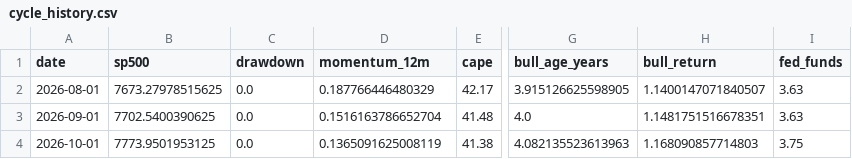
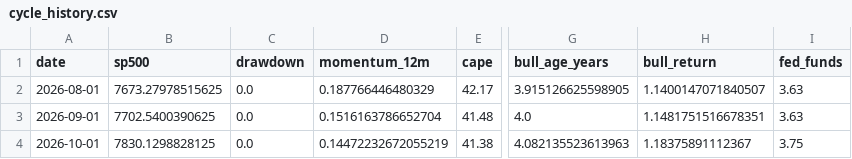
Before and after one commit to Vilson2930/SP500_CYCLE_ATLAS, a CSV file: data/cycle_history.csv, drawn as a sheet; only a part is shown, gaps mark what is left out; the diff names each change by its address in the sheet, - before the commit and + after, or states it on an @@ line.

```diff
--- a/data/cycle_history.csv
+++ b/data/cycle_history.csv
-B4 (sp500): 7773.9501953125
+B4 (sp500): 7830.1298828125
-D4 (momentum_12m): 0.1365091625008119
+D4 (momentum_12m): 0.14472232672055219
-H4 (bull_return): 1.168090857714803
+H4 (bull_return): 1.18375891112367
```
Also changed, not shown: data/current_state.csv, 4 other files.
